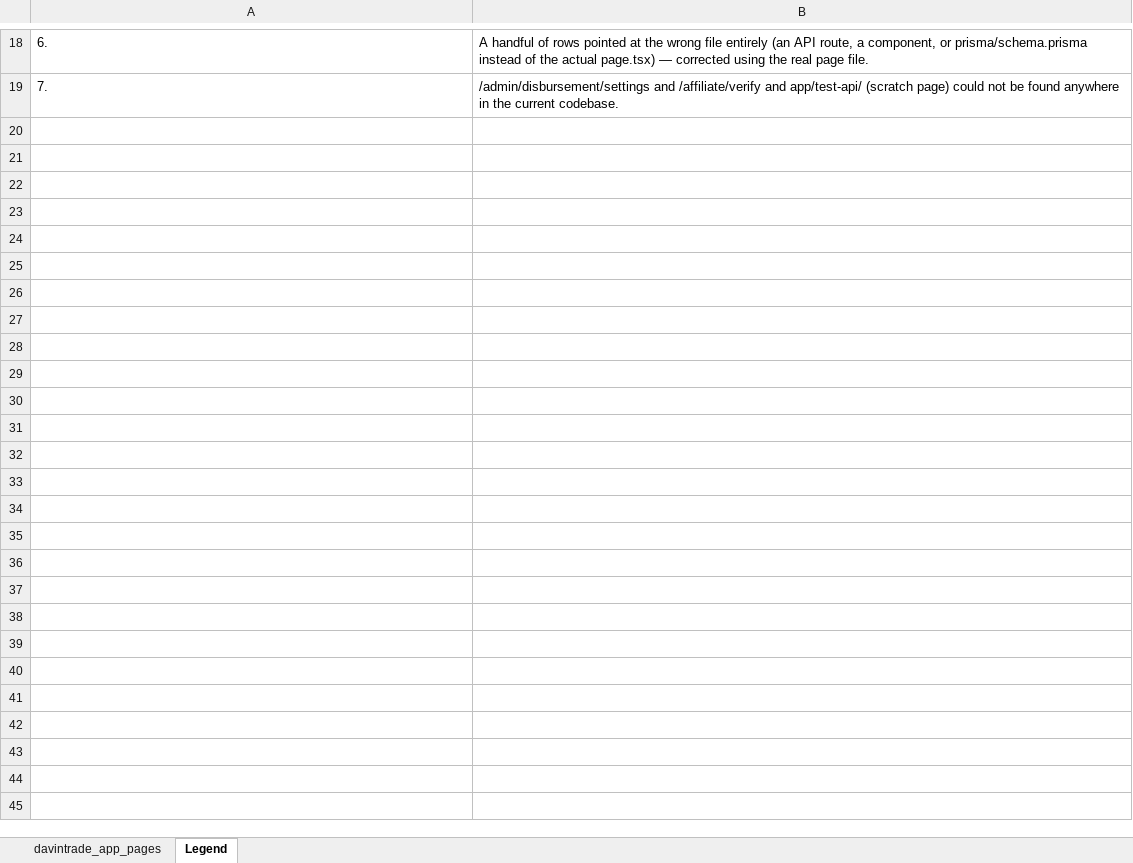
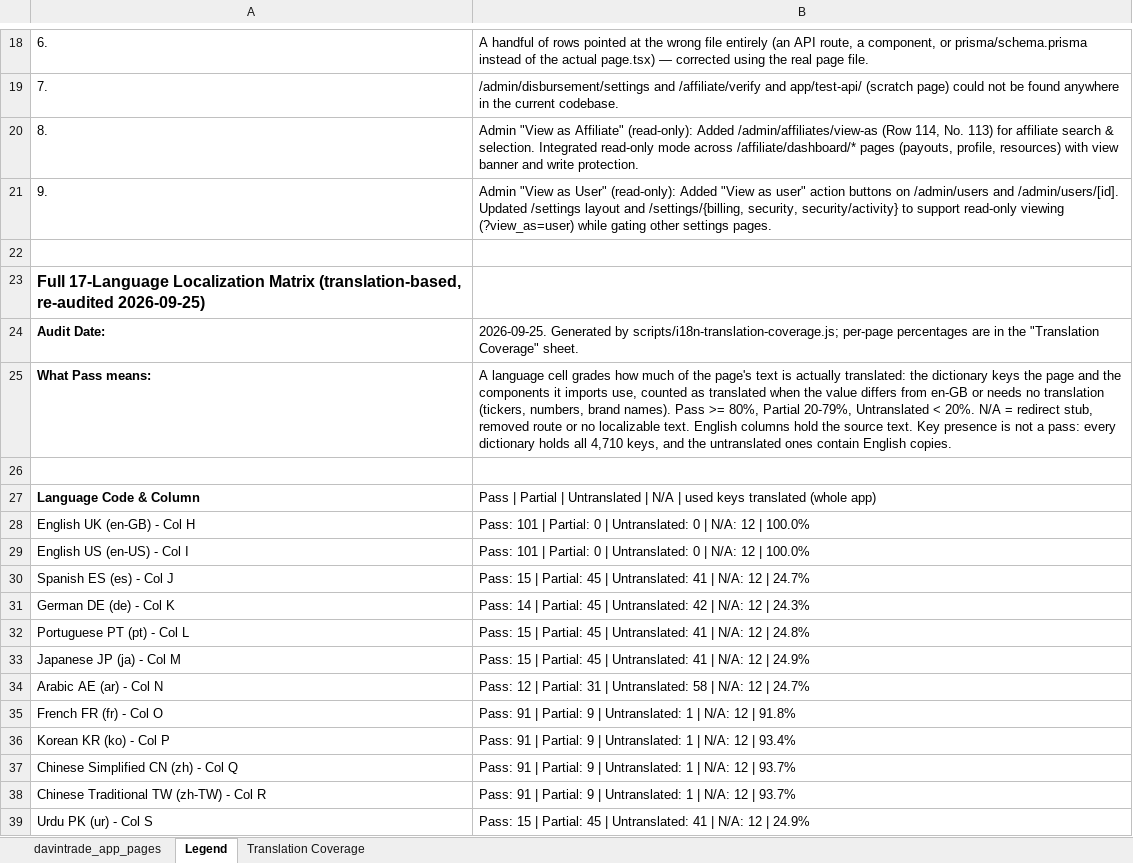
Before and after one commit to ripper7375/trading-alerts-saas-public, an Excel workbook: docs/files-completion-list/davintrade-ui-page.xlsx, sheet Legend, drawn as a sheet; only a part is shown, gaps mark what is left out; values as stored, in another font and other column widths than the file's, no borders; the diff covers the shown part only; the diff names each change by its address in the sheet, - before the commit and + after, or states it on an @@ line.

```diff
--- a/docs/files-completion-list/davintrade-ui-page.xlsx (sheet Legend)
+++ b/docs/files-completion-list/davintrade-ui-page.xlsx (sheet Legend)
+sheet tab: Translation Coverage
+row 20: 8. | Admin "View as Affiliate" (read-only): Added /admin/affiliates/view-as (Row 114, No. 113) for affiliate search & selection. Integrated read-only mode across /affiliate/dashboard/* pages (payouts, profile, resources) with view banner and write protection.
+row 21: 9. | Admin "View as User" (read-only): Added "View as user" action buttons on /admin/users and /admin/users/[id]. Updated /settings layout and /settings/{billing, security, security/activity} to support read-only viewing (?view_as=user) while gating other settings pages.
+row 22: (empty)
+row 23: Full 17-Language Localization Matrix (translation-based, re-audited 2026-09-25)
+row 24: Audit Date: | 2026-09-25. Generated by scripts/i18n-translation-coverage.js; per-page percentages are in the "Translation Coverage" sheet.
+row 25: What Pass means: | A language cell grades how much of the page's text is actually translated: the dictionary keys the page and the components it imports use, counted as translated when the value differs from en-GB or needs no translation (tickers, numbers, brand names). Pass >= 80%, Partial 20-79%, Untranslated < 20%. N/A = redirect stub, removed route or no localizable text. English columns hold the source text. Key presence is not a pass: every dictionary holds all 4,710 keys, and the untranslated ones contain English copies.
+row 26: (empty)
+row 27: Language Code & Column | Pass | Partial | Untranslated | N/A | used keys translated (whole app)
+row 28: English UK (en-GB) - Col H | Pass: 101 | Partial: 0 | Untranslated: 0 | N/A: 12 | 100.0%
+row 29: English US (en-US) - Col I | Pass: 101 | Partial: 0 | Untranslated: 0 | N/A: 12 | 100.0%
+row 30: Spanish ES (es) - Col J | Pass: 15 | Partial: 45 | Untranslated: 41 | N/A: 12 | 24.7%
+row 31: German DE (de) - Col K | Pass: 14 | Partial: 45 | Untranslated: 42 | N/A: 12 | 24.3%
+row 32: Portuguese PT (pt) - Col L | Pass: 15 | Partial: 45 | Untranslated: 41 | N/A: 12 | 24.8%
+row 33: Japanese JP (ja) - Col M | Pass: 15 | Partial: 45 | Untranslated: 41 | N/A: 12 | 24.9%
+row 34: Arabic AE (ar) - Col N | Pass: 12 | Partial: 31 | Untranslated: 58 | N/A: 12 | 24.7%
+row 35: French FR (fr) - Col O | Pass: 91 | Partial: 9 | Untranslated: 1 | N/A: 12 | 91.8%
+row 36: Korean KR (ko) - Col P | Pass: 91 | Partial: 9 | Untranslated: 1 | N/A: 12 | 93.4%
+row 37: Chinese Simplified CN (zh) - Col Q | Pass: 91 | Partial: 9 | Untranslated: 1 | N/A: 12 | 93.7%
+row 38: Chinese Traditional TW (zh-TW) - Col R | Pass: 91 | Partial: 9 | Untranslated: 1 | N/A: 12 | 93.7%
+row 39: Urdu PK (ur) - Col S | Pass: 15 | Partial: 45 | Untranslated: 41 | N/A: 12 | 24.9%
```
Also changed, not shown: 15 added rows and 2 edited cells elsewhere in this sheet, sheet davintrade_app_pages, 5 other files.
